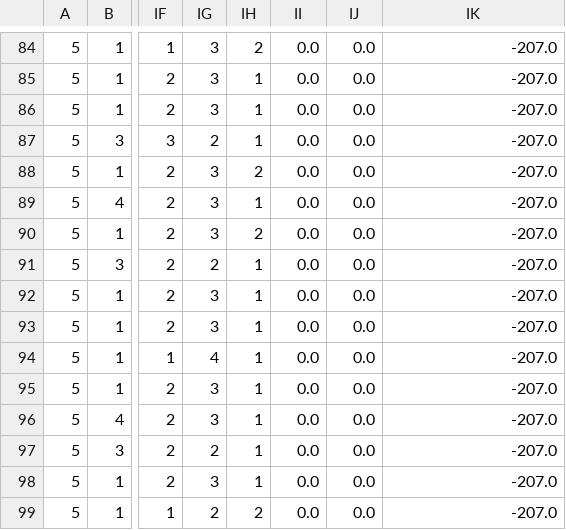
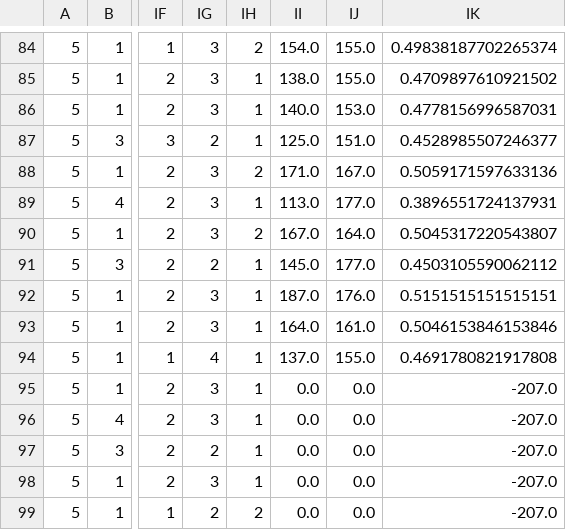
Before and after one commit to AlainSchoorl/EHMTactics, a CSV file: gen207.bak.csv, drawn as a sheet; only a part is shown, gaps mark what is left out; the diff covers the shown part only; the diff names each change by its address in the sheet, - before the commit and + after, or states it on an @@ line.

```diff
--- a/gen207.bak.csv
+++ b/gen207.bak.csv
-II84: 0.0
+II84: 154.0
-IJ84:IJ85: 0.0
+IJ84:IJ85: 155.0
-IK84: -207.0
+IK84: 0.49838187702265374
-II85: 0.0
+II85: 138.0
-IK85: -207.0
+IK85: 0.4709897610921502
-II86: 0.0
+II86: 140.0
-IJ86: 0.0
+IJ86: 153.0
-IK86: -207.0
+IK86: 0.4778156996587031
-II87: 0.0
+II87: 125.0
-IJ87: 0.0
+IJ87: 151.0
-IK87: -207.0
+IK87: 0.4528985507246377
-II88: 0.0
+II88: 171.0
-IJ88: 0.0
+IJ88: 167.0
-IK88: -207.0
+IK88: 0.5059171597633136
-II89: 0.0
+II89: 113.0
-IJ89: 0.0
+IJ89: 177.0
-IK89: -207.0
+IK89: 0.3896551724137931
-II90: 0.0
+II90: 167.0
-IJ90: 0.0
+IJ90: 164.0
-IK90: -207.0
+IK90: 0.5045317220543807
-II91: 0.0
+II91: 145.0
-IJ91: 0.0
+IJ91: 177.0
-IK91: -207.0
+IK91: 0.4503105590062112
-II92: 0.0
+II92: 187.0
-IJ92: 0.0
+IJ92: 176.0
-IK92: -207.0
+IK92: 0.5151515151515151
-II93: 0.0
+II93: 164.0
-IJ93: 0.0
+IJ93: 161.0
-IK93: -207.0
+IK93: 0.5046153846153846
-II94: 0.0
+II94: 137.0
-IJ94: 0.0
+IJ94: 155.0
-IK94: -207.0
+IK94: 0.4691780821917808
```
Also changed, not shown: 33 edited cells elsewhere in this file, 19 other files.
